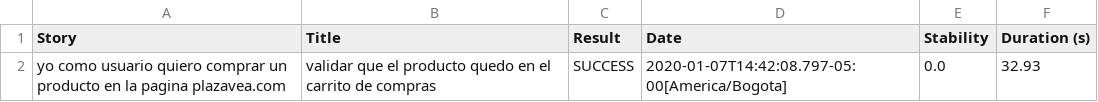
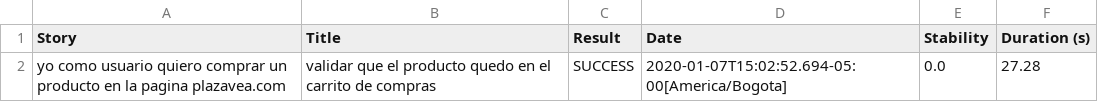
Before and after one commit to melissabte/RetoCompra, a CSV file: RetoSophos/target/site/serenity/01f5288b80adbd3af52a8ed68a4a616d3164f750229f80da1ef344382d948835.csv, drawn as a sheet.

```diff
--- a/RetoSophos/target/site/serenity/01f5288b80adbd3af52a8ed68a4a616d3164f750229f80da1ef344382d948835.csv
+++ b/RetoSophos/target/site/serenity/01f5288b80adbd3af52a8ed68a4a616d3164f750229f80da1ef344382d948835.csv
@@ -1,2 +1,2 @@
 "Story","Title","Result","Date","Stability","Duration (s)"
-"yo como usuario quiero comprar un producto en la pagina plazavea.com","validar que el producto quedo en el carrito de compras","SUCCESS","2020-01-07T14:42:08.797-05:00[America/Bogota]","0.0","32.93"
+"yo como usuario quiero comprar un producto en la pagina plazavea.com","validar que el producto quedo en el carrito de compras","SUCCESS","2020-01-07T15:02:52.694-05:00[America/Bogota]","0.0","27.28"
```
Also changed, not shown: RetoSophos/target/site/serenity/0eb4c1363a46bd56d799cfb90f4c413ef782328e68829d0e026d7bd7f6f7a2cb.csv, RetoSophos/target/site/serenity/a08ad470b594f87384db34b1b7f91da8c2233479d1d94ff3be3ad55a53e2a79a.csv, 17 other files.
